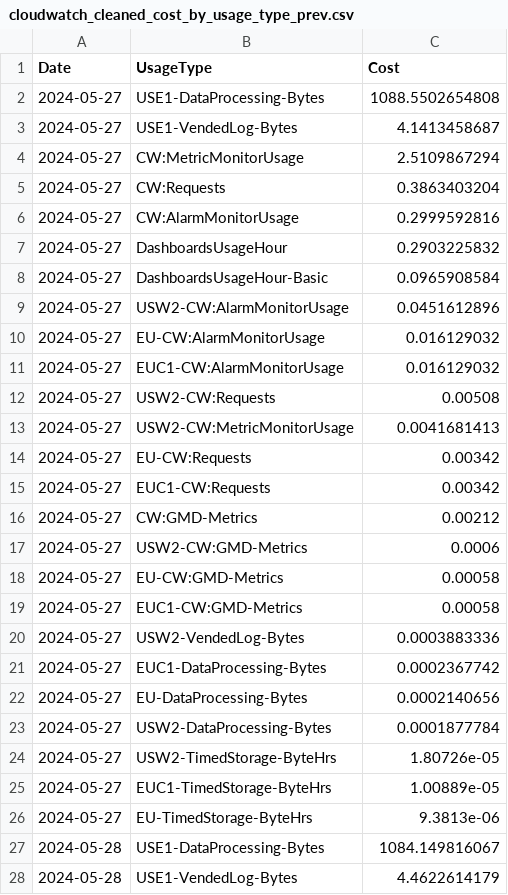
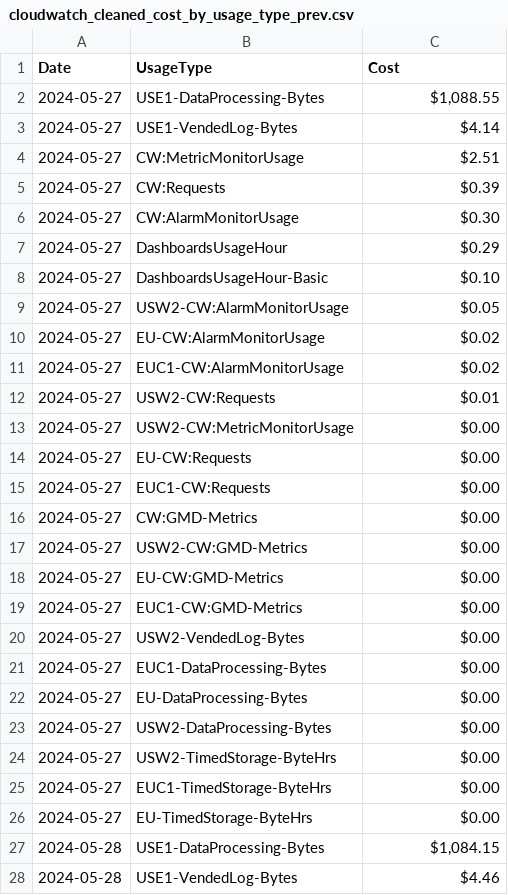
Before and after one commit to bdbrink/AWS_Cost_Breakdown, a CSV file: compare/previous_results/cloudwatch_cleaned_cost_by_usage_type_prev.csv, drawn as a sheet; only a part is shown; the diff covers the shown part only.

Commit message:
fixing output of cost

```diff
--- a/compare/previous_results/cloudwatch_cleaned_cost_by_usage_type_prev.csv
+++ b/compare/previous_results/cloudwatch_cleaned_cost_by_usage_type_prev.csv
@@ -1,28 +1,28 @@
 Date,UsageType,Cost
-2024-05-27,USE1-DataProcessing-Bytes,1088.5502654808
-2024-05-27,USE1-VendedLog-Bytes,4.1413458687
-2024-05-27,CW:MetricMonitorUsage,2.5109867294
-2024-05-27,CW:Requests,0.3863403204
-2024-05-27,CW:AlarmMonitorUsage,0.2999592816
-2024-05-27,DashboardsUsageHour,0.2903225832
-2024-05-27,DashboardsUsageHour-Basic,0.0965908584
-2024-05-27,USW2-CW:AlarmMonitorUsage,0.0451612896
-2024-05-27,EU-CW:AlarmMonitorUsage,0.016129032
-2024-05-27,EUC1-CW:AlarmMonitorUsage,0.016129032
-2024-05-27,USW2-CW:Requests,0.00508
-2024-05-27,USW2-CW:MetricMonitorUsage,0.0041681413
-2024-05-27,EU-CW:Requests,0.00342
-2024-05-27,EUC1-CW:Requests,0.00342
-2024-05-27,CW:GMD-Metrics,0.00212
-2024-05-27,USW2-CW:GMD-Metrics,0.0006
-2024-05-27,EU-CW:GMD-Metrics,0.00058
-2024-05-27,EUC1-CW:GMD-Metrics,0.00058
-2024-05-27,USW2-VendedLog-Bytes,0.0003883336
-2024-05-27,EUC1-DataProcessing-Bytes,0.0002367742
-2024-05-27,EU-DataProcessing-Bytes,0.0002140656
-2024-05-27,USW2-DataProcessing-Bytes,0.0001877784
-2024-05-27,USW2-TimedStorage-ByteHrs,1.80726e-05
-2024-05-27,EUC1-TimedStorage-ByteHrs,1.00889e-05
-2024-05-27,EU-TimedStorage-ByteHrs,9.3813e-06
-2024-05-28,USE1-DataProcessing-Bytes,1084.149816067
-2024-05-28,USE1-VendedLog-Bytes,4.4622614179
+2024-05-27,USE1-DataProcessing-Bytes,"$1,088.55"
+2024-05-27,USE1-VendedLog-Bytes,$4.14
+2024-05-27,CW:MetricMonitorUsage,$2.51
+2024-05-27,CW:Requests,$0.39
+2024-05-27,CW:AlarmMonitorUsage,$0.30
+2024-05-27,DashboardsUsageHour,$0.29
+2024-05-27,DashboardsUsageHour-Basic,$0.10
+2024-05-27,USW2-CW:AlarmMonitorUsage,$0.05
+2024-05-27,EU-CW:AlarmMonitorUsage,$0.02
+2024-05-27,EUC1-CW:AlarmMonitorUsage,$0.02
+2024-05-27,USW2-CW:Requests,$0.01
+2024-05-27,USW2-CW:MetricMonitorUsage,$0.00
+2024-05-27,EU-CW:Requests,$0.00
+2024-05-27,EUC1-CW:Requests,$0.00
+2024-05-27,CW:GMD-Metrics,$0.00
+2024-05-27,USW2-CW:GMD-Metrics,$0.00
+2024-05-27,EU-CW:GMD-Metrics,$0.00
+2024-05-27,EUC1-CW:GMD-Metrics,$0.00
+2024-05-27,USW2-VendedLog-Bytes,$0.00
+2024-05-27,EUC1-DataProcessing-Bytes,$0.00
+2024-05-27,EU-DataProcessing-Bytes,$0.00
+2024-05-27,USW2-DataProcessing-Bytes,$0.00
+2024-05-27,USW2-TimedStorage-ByteHrs,$0.00
+2024-05-27,EUC1-TimedStorage-ByteHrs,$0.00
+2024-05-27,EU-TimedStorage-ByteHrs,$0.00
+2024-05-28,USE1-DataProcessing-Bytes,"$1,084.15"
+2024-05-28,USE1-VendedLog-Bytes,$4.46
```
Also changed, not shown: 143 edited cells elsewhere in this file, 1 other file.
